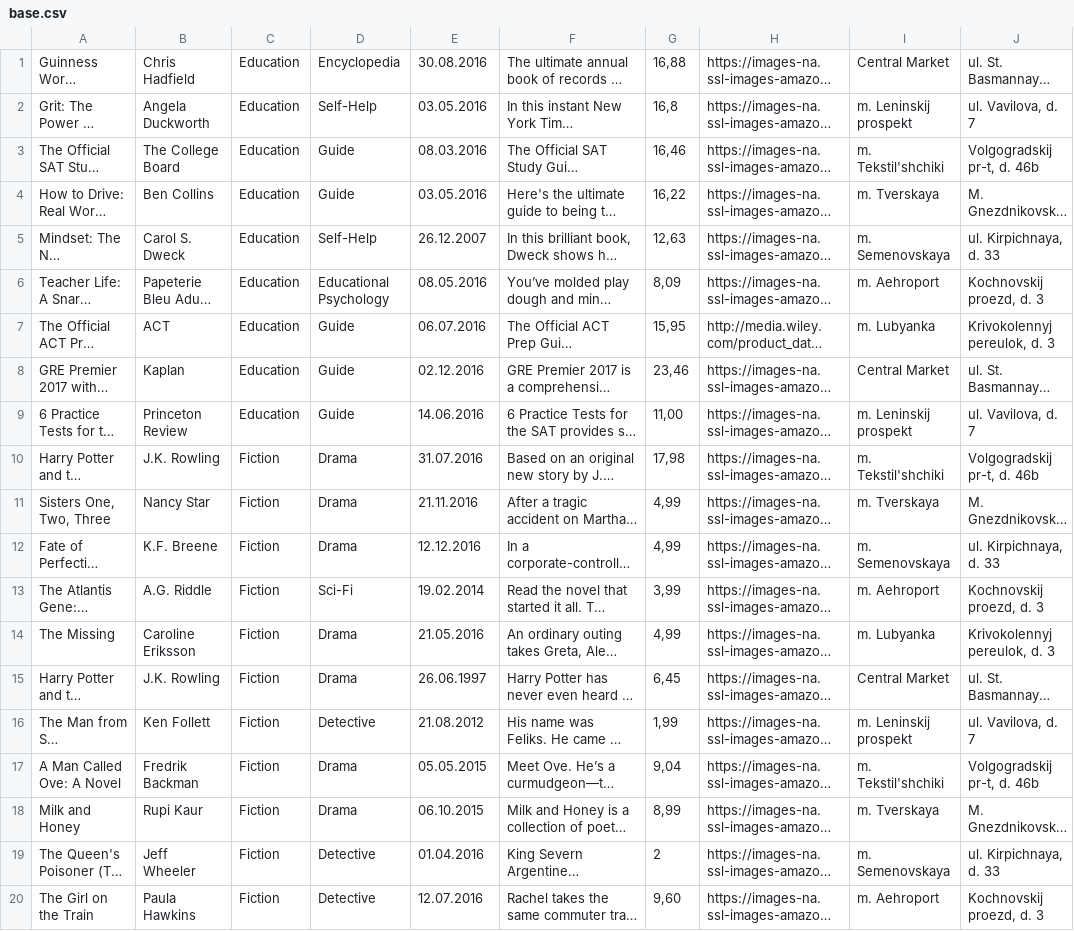
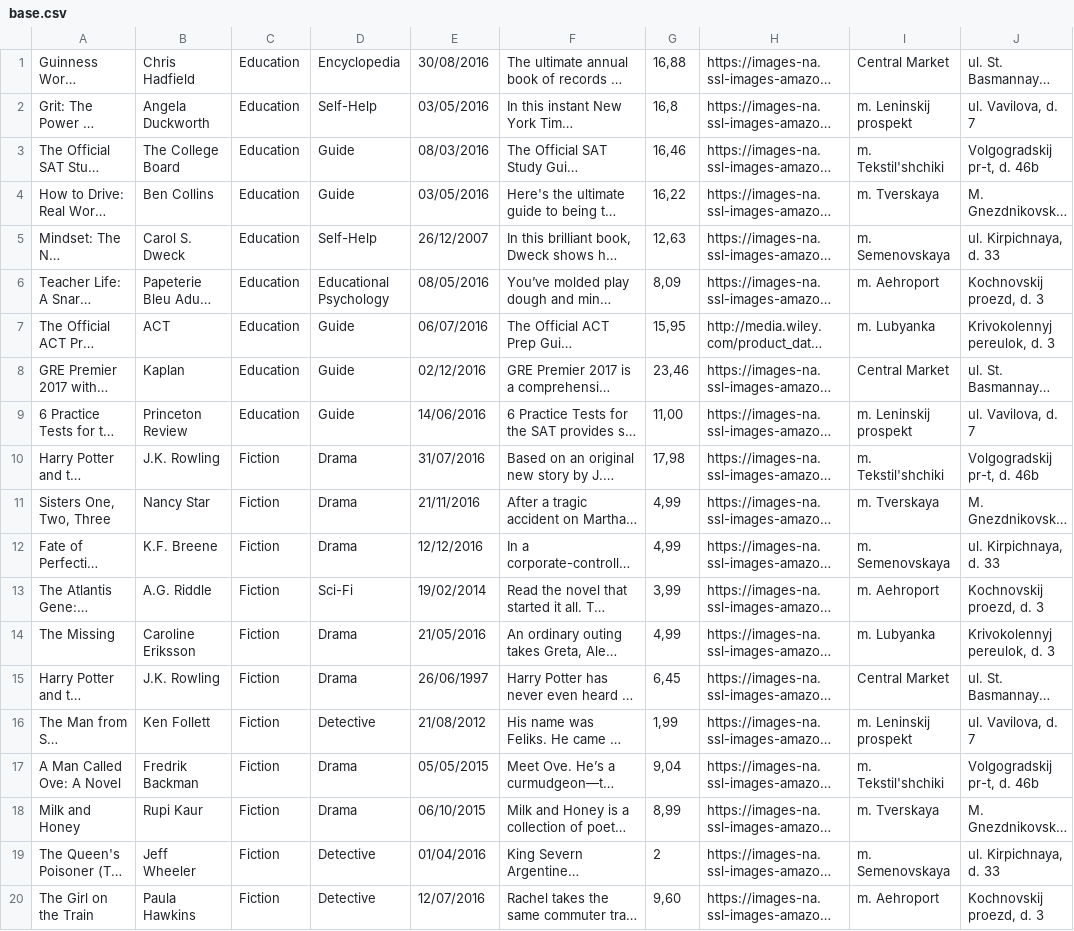
Before and after one commit to aakulish/BookTheBook, a CSV file: base.csv, drawn as a sheet; only a part is shown; long unchanged cells end in …; the diff names each change by its address in the sheet, - before the commit and + after, or states it on an @@ line.

Commit message:
Base File

```diff
--- a/base.csv
+++ b/base.csv
-E1: 30.08.2016
+E1: 30/08/2016
-E2: 03.05.2016
+E2: 03/05/2016
-E3: 08.03.2016
+E3: 08/03/2016
-E4: 03.05.2016
+E4: 03/05/2016
-E5: 26.12.2007
+E5: 26/12/2007
-E6: 08.05.2016
+E6: 08/05/2016
-E7: 06.07.2016
+E7: 06/07/2016
-E8: 02.12.2016
+E8: 02/12/2016
-E9: 14.06.2016
+E9: 14/06/2016
-E10: 31.07.2016
+E10: 31/07/2016
-E11: 21.11.2016
+E11: 21/11/2016
-E12: 12.12.2016
+E12: 12/12/2016
-E13: 19.02.2014
+E13: 19/02/2014
-E14: 21.05.2016
+E14: 21/05/2016
-E15: 26.06.1997
+E15: 26/06/1997
-E16: 21.08.2012
+E16: 21/08/2012
-E17: 05.05.2015
+E17: 05/05/2015
-E18: 06.10.2015
+E18: 06/10/2015
-E19: 01.04.2016
+E19: 01/04/2016
-E20: 12.07.2016
+E20: 12/07/2016
```
